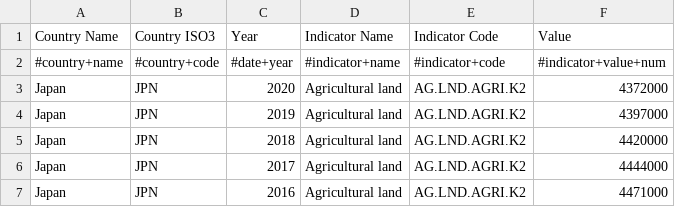
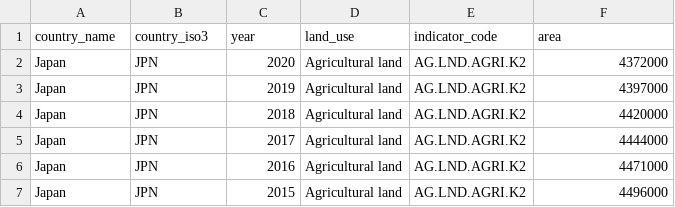
Before and after one commit to BigYajuu/fit3179-assignment2, a CSV file: resources/raw_data/land_use_ha.csv, drawn as a sheet; only a part is shown; the shorter side is filled out with more unchanged rows; removed rows and columns are numbered as before the commit, all else as after; the diff names each change by its address in the sheet, - before the commit and + after, or states it on an @@ line.

Commit message:
Updated dataset

```diff
--- a/resources/raw_data/land_use_ha.csv
+++ b/resources/raw_data/land_use_ha.csv
-row 1: Country Name | Country ISO3 | Year | Indicator Name | Indicator Code | Value
-row 2: #country+name | #country+code | #date+year | #indicator+name | #indicator+code | #indicator+value+num
+row 1: country_name | country_iso3 | year | land_use | indicator_code | area
```
